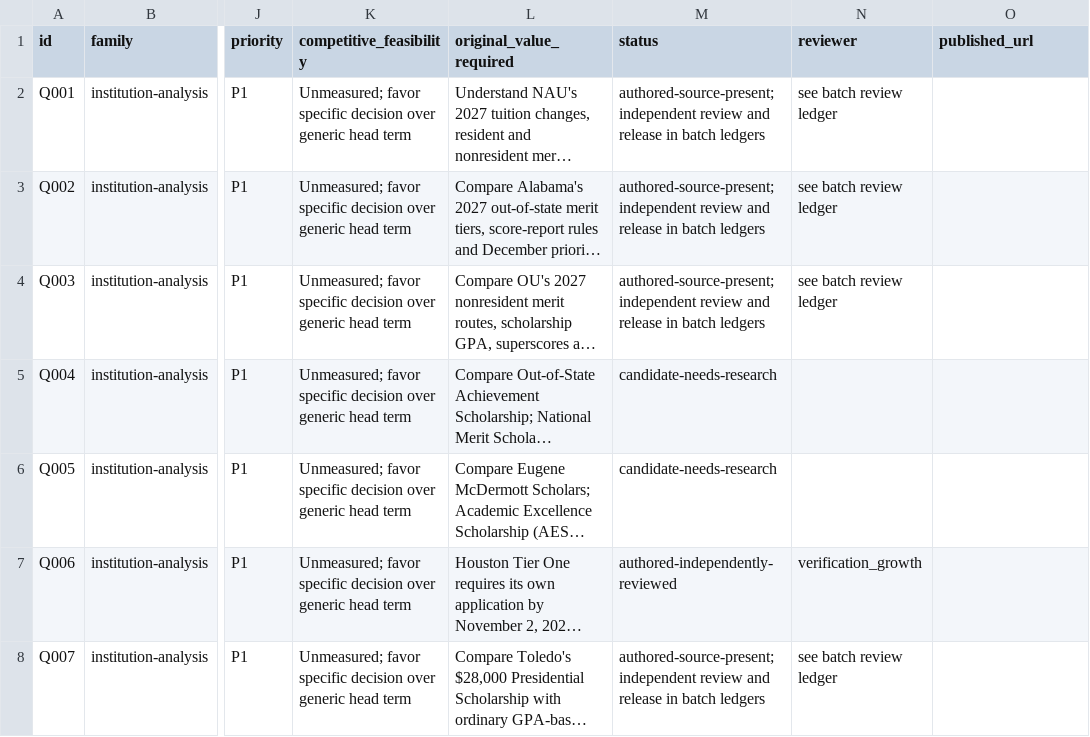
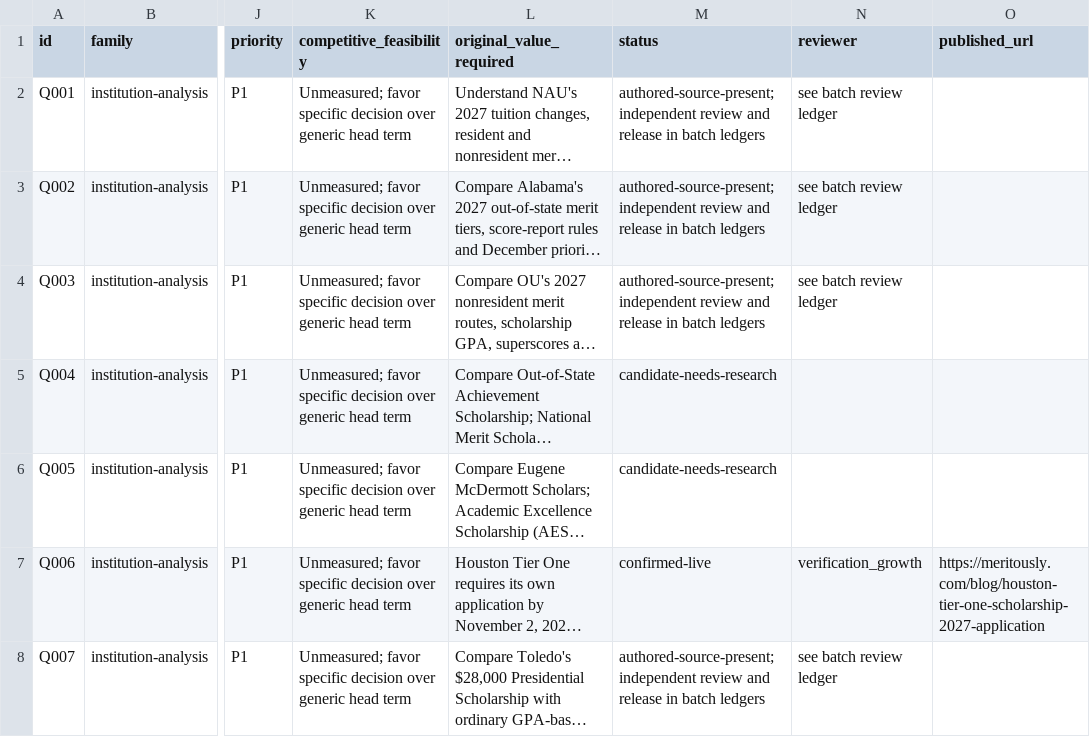
Before and after one commit to Dexterity-PA/-BidBoard, a CSV file: docs/seo-growth/editorial-queue.csv, drawn as a sheet; only a part is shown, gaps mark what is left out; long unchanged cells end in …; the diff covers the shown part only; the diff names each change by its address in the sheet, - before the commit and + after, or states it on an @@ line.

Commit message:
Record verified live articles and polish editorial validation

```diff
--- a/docs/seo-growth/editorial-queue.csv
+++ b/docs/seo-growth/editorial-queue.csv
-M7 (status): authored-independently-reviewed
+M7 (status): confirmed-live
-O7 (published_url): (empty)
+O7 (published_url): https://meritously.com/blog/houston-tier-one-scholarship-2027-application
```
Also changed, not shown: 14 edited cells elsewhere in this file, 9 other files.
